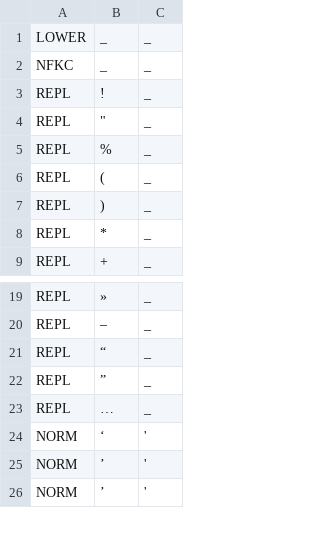
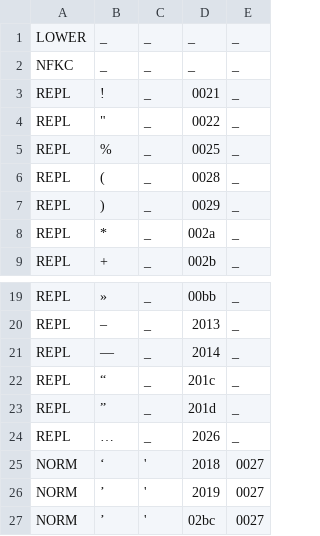
Before and after one commit to ftyers/commonvoice-utils, a TSV file: cvutils/data/fr/validate.tsv, drawn as a sheet; only a part is shown, gaps mark what is left out; the diff names each change by its address in the sheet, - before the commit and + after, or states it on an @@ line.

Commit message:
update

```diff
--- a/cvutils/data/fr/validate.tsv
+++ b/cvutils/data/fr/validate.tsv
+column D, rows 1-9: _ | _ | 0021 | 0022 | 0025 | 0028 | 0029 | 002a | 002b; rows 19-20: 00bb | 2013; rows 22-27: 201c | 201d | 2026 | 2018 | 2019 | 02bc
+column E, rows 1-9: all _; rows 19-20: _ | _; rows 22-27: _ | _ | _ | 0027 | 0027 | 0027
+row 21: REPL | — | _ | 2014 | _
```
